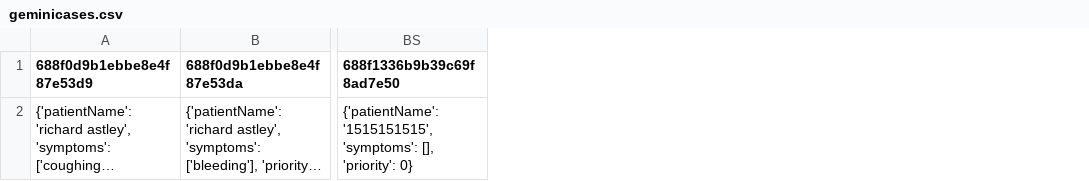
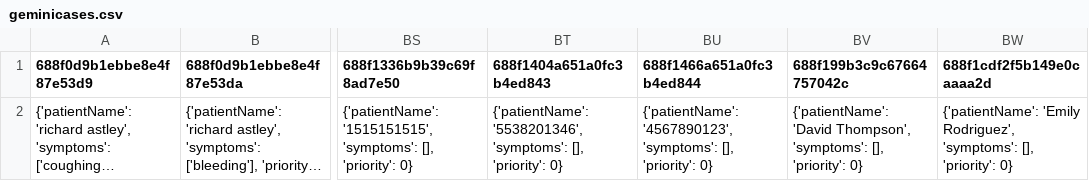
Before and after one commit to hospitalhelpers/hospitalmanager, a CSV file: backend/geminicases.csv, drawn as a sheet; only a part is shown, gaps mark what is left out; long unchanged cells end in …; the diff names each change by its address in the sheet, - before the commit and + after, or states it on an @@ line.

Commit message:
fix: frontend with gemini isnights

```diff
--- a/backend/geminicases.csv
+++ b/backend/geminicases.csv
+column BT (688f1404a651a0fc3b4ed843), row 2: {'patientName': '5538201346', 'symptoms': [], 'priority': 0}
+column BU (688f1466a651a0fc3b4ed844), row 2: {'patientName': '4567890123', 'symptoms': [], 'priority': 0}
+column BV (688f199b3c9c67664757042c), row 2: {'patientName': 'David Thompson', 'symptoms': [], 'priority': 0}
+column BW (688f1cdf2f5b149e0caaaa2d), row 2: {'patientName': 'Emily Rodriguez', 'symptoms': [], 'priority': 0}
```
Also changed, not shown: 2 other files.
